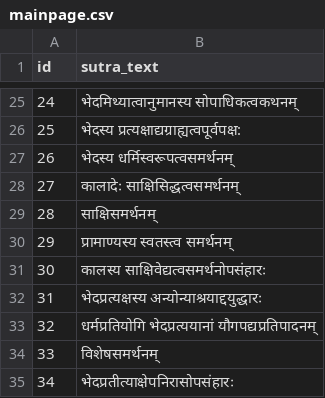
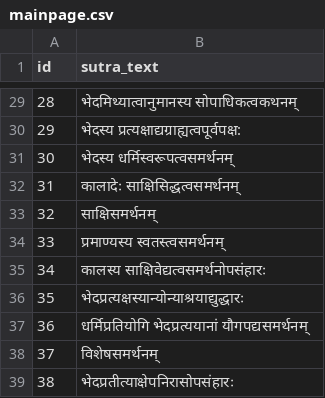
Before and after one commit to PramodJUS/Vadavali, a CSV file: Grantha/mainpage.csv, drawn as a sheet; only a part is shown, gaps mark what is left out; addresses are those after the commit; the diff covers the shown part only; the diff names each change by its address in the sheet, - before the commit and + after, or states it on an @@ line.

```diff
--- a/Grantha/mainpage.csv
+++ b/Grantha/mainpage.csv
@@ column A (id) renumbered from row 9 down @@
-B34 (sutra_text): प्रामाण्यस्य स्वतस्त्व समर्थनम्
+B34 (sutra_text): प्रमाण्यस्य स्वतस्त्वसमर्थनम्
-B36 (sutra_text): भेदप्रत्यक्षस्य अन्योन्याश्रयाद्दयुद्धारः
+B36 (sutra_text): भेदप्रत्यक्षस्यान्योन्याश्रयाद्युद्धारः
-B37 (sutra_text): धर्मप्रतियोगि भेदप्रत्ययानां यौगपद्यप्रतिपादनम्
+B37 (sutra_text): धर्मिप्रतियोगि भेदप्रत्ययानां यौगपद्यसमर्थनम्
```
Also changed, not shown: 4 added rows and 10 edited cells elsewhere in this file, 1 other file.
